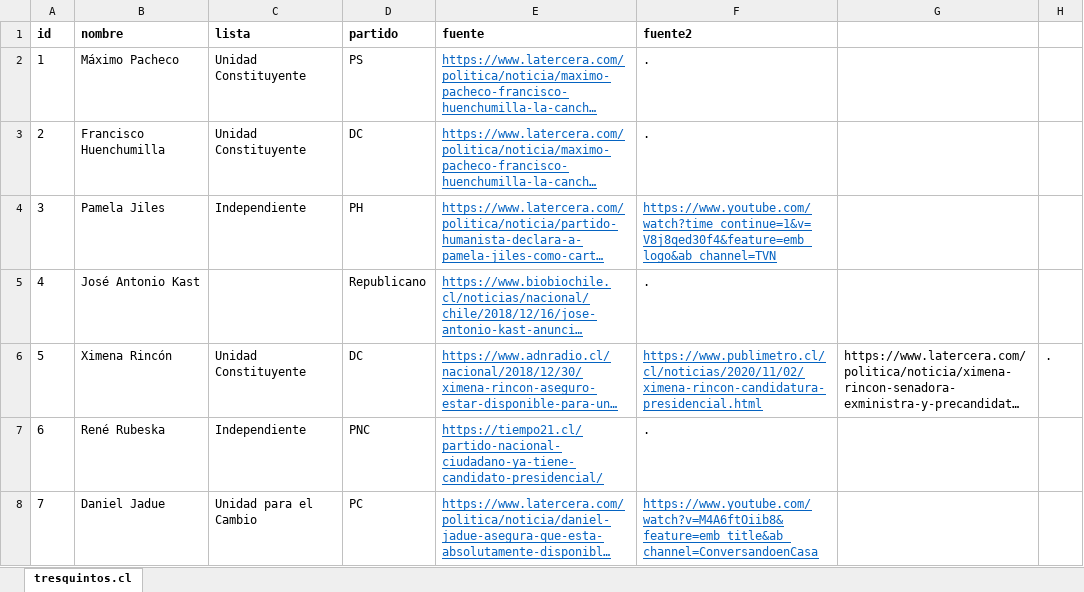
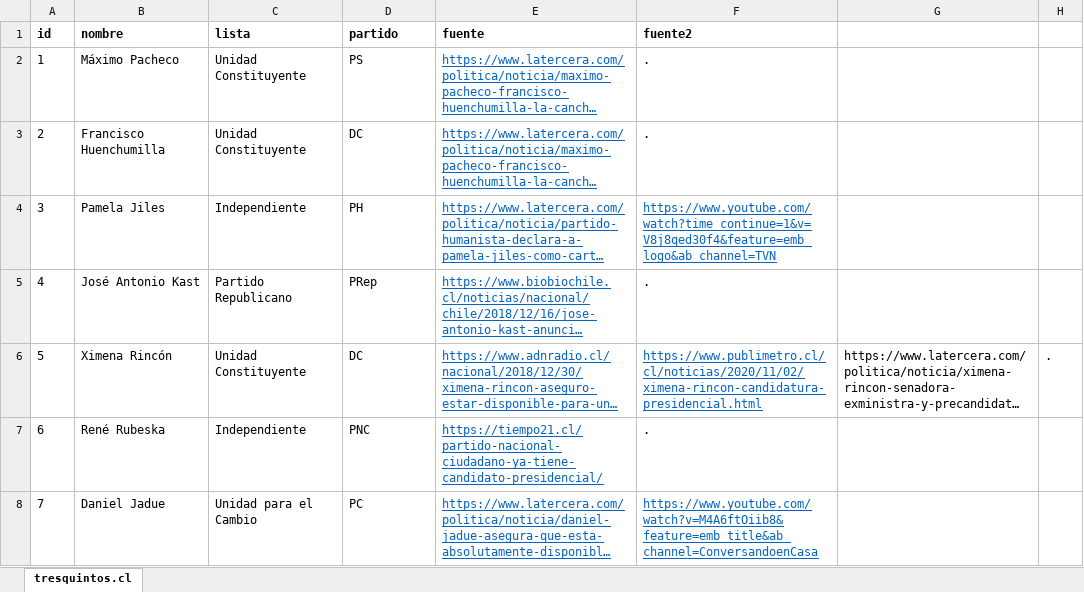
Before and after one commit to tresquintos/candidatos, an Excel workbook: presidentes 2021/pres2021.xlsx, sheet tresquintos.cl, drawn as a sheet; only a part is shown; long unchanged cells end in …; values as stored, in another font and other column widths than the file's, no borders; the diff names each change by its address in the sheet, - before the commit and + after, or states it on an @@ line.

```diff
--- a/presidentes 2021/pres2021.xlsx (sheet tresquintos.cl)
+++ b/presidentes 2021/pres2021.xlsx (sheet tresquintos.cl)
-C5 (lista): (empty)
+C5 (lista): Partido Republicano
-D5 (partido): Republicano
+D5 (partido): PRep
```
Also changed, not shown: constituyentes 2021/candidatos_constituyentes2021.xlsx, gores 2021/GORES2021.xlsx, 3 other files.
